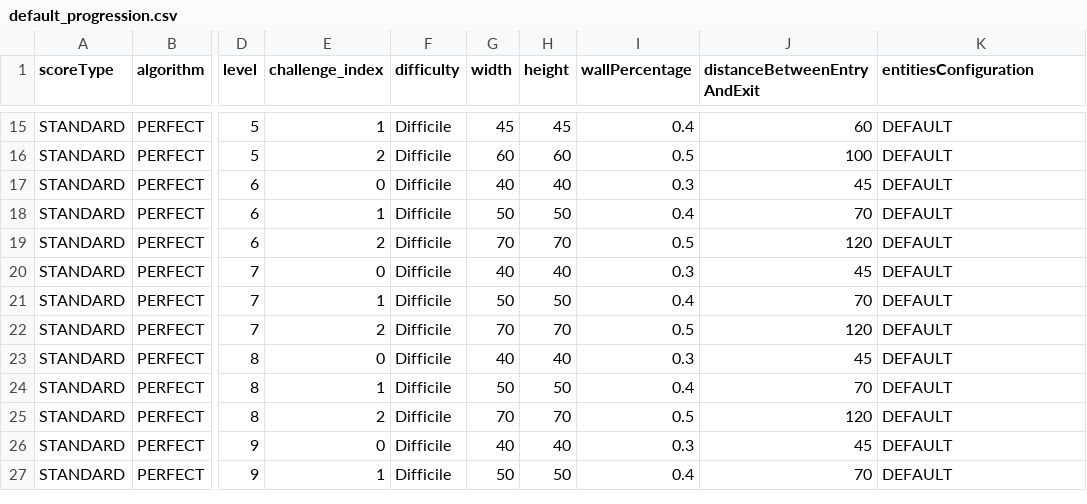
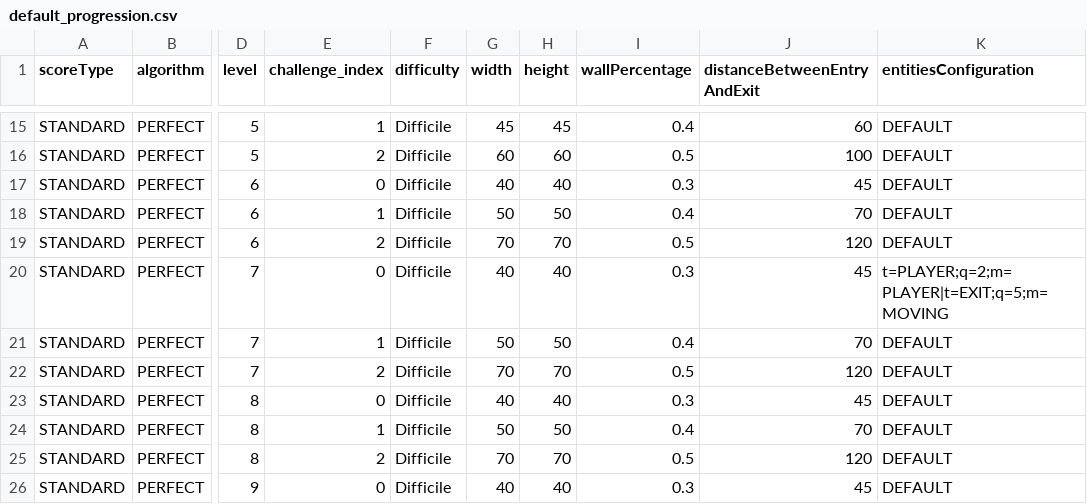
Before and after one commit to blavogiez/developpement-modulab-Semestre3, a CSV file: labyrinth/res/default_progression.csv, drawn as a sheet; only a part is shown, gaps mark what is left out; the shorter side is filled out with more unchanged rows; the diff names each change by its address in the sheet, - before the commit and + after, or states it on an @@ line.

```diff
--- a/labyrinth/res/default_progression.csv
+++ b/labyrinth/res/default_progression.csv
-K20 (entitiesConfiguration): DEFAULT
+K20 (entitiesConfiguration): t=PLAYER;q=2;m=PLAYER|t=EXIT;q=5;m=MOVING
```
Also changed, not shown: 19 other files.
